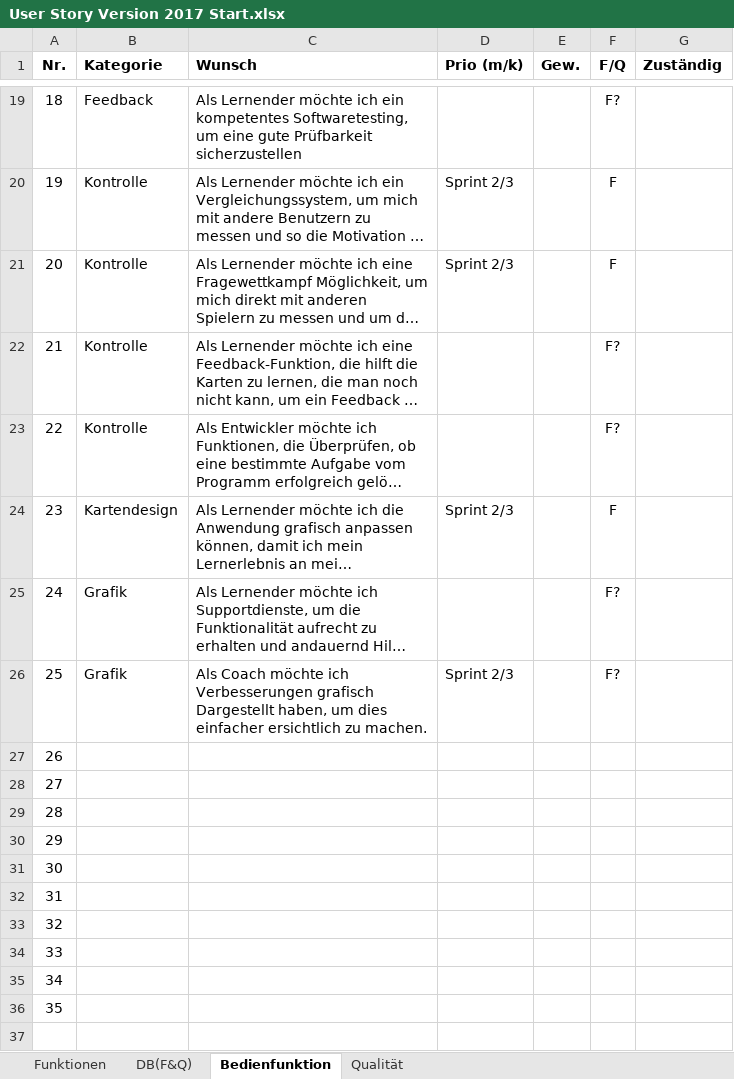
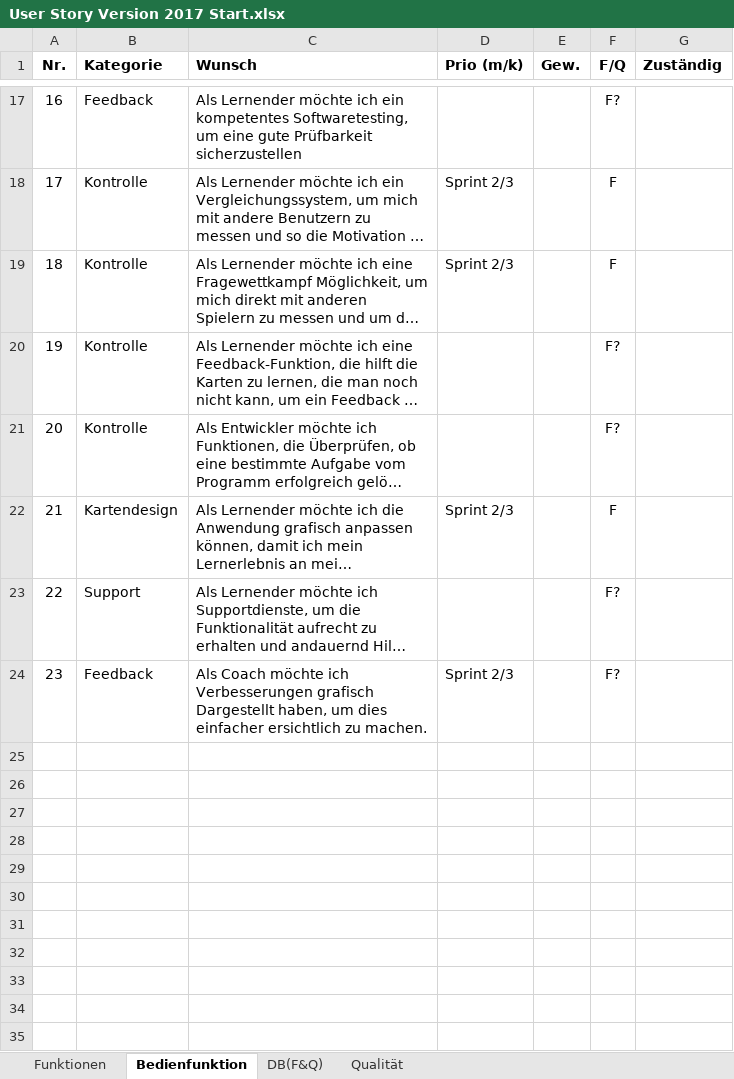
Before and after one commit to CoffeeCodeSwitzerland/Lernkartei_2017, an Excel workbook: planning/User Story Version 2017 Start.xlsx, sheet Bedienfunktion, drawn as a sheet; only a part is shown, gaps mark what is left out; long unchanged cells end in …; values as stored, in another font and other column widths than the file's, no borders; removed rows and columns are numbered as before the commit, all else as after; the diff covers the shown part only; the diff names each change by its address in the sheet, - before the commit and + after, or states it on an @@ line.

```diff
--- a/planning/User Story Version 2017 Start.xlsx (sheet Bedienfunktion)
+++ b/planning/User Story Version 2017 Start.xlsx (sheet Bedienfunktion)
@@ sheet tab order changed: Funktionen | Bedienfunktion | DB(F&Q) | Qualität @@
-A17 (Nr.): 18
+A17 (Nr.): 16
-A18 (Nr.): 19
+A18 (Nr.): 17
-A19 (Nr.): 20
+A19 (Nr.): 18
-A20 (Nr.): 21
+A20 (Nr.): 19
-A21 (Nr.): 22
+A21 (Nr.): 20
-A22 (Nr.): 23
+A22 (Nr.): 21
-A23 (Nr.): 24
+A23 (Nr.): 22
-B23 (Kategorie): Grafik
+B23 (Kategorie): Support
-A24 (Nr.): 25
+A24 (Nr.): 23
-B24 (Kategorie): Grafik
+B24 (Kategorie): Feedback
-row 27: 26
-row 28: 27
-row 29: 28
-row 30: 29
-row 31: 30
-row 32: 31
-row 33: 32
-row 34: 33
-row 35: 34
-row 36: 35
-row 37: (empty)
```
Also changed, not shown: 28 removed rows and 30 edited cells elsewhere in this sheet, sheet Funktionen, sheet DB(F&Q), formulas that keep their value.
